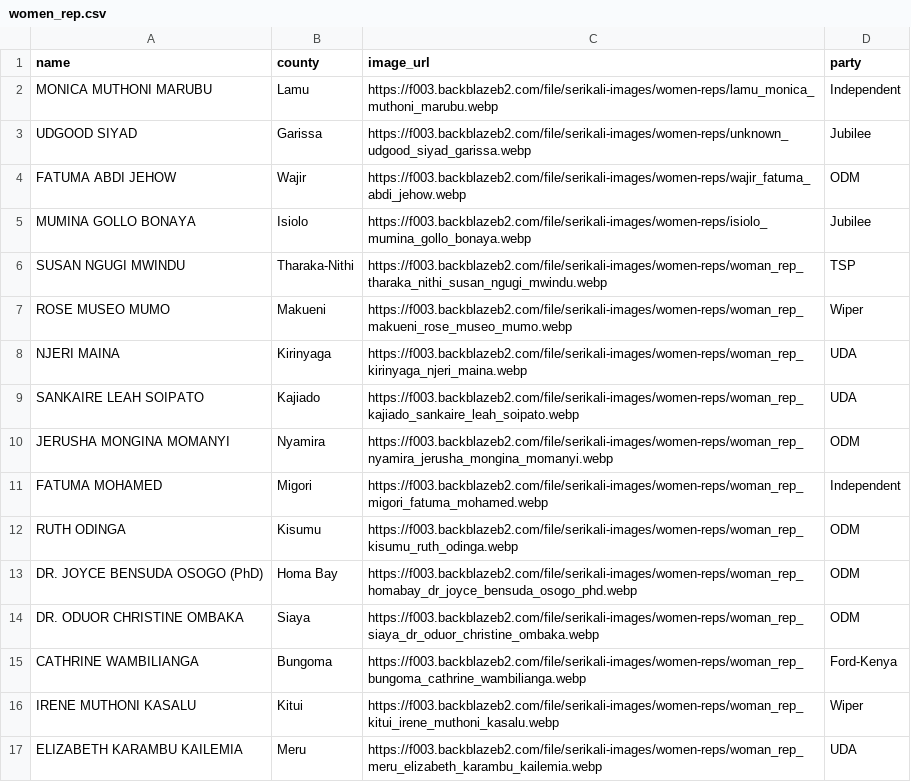
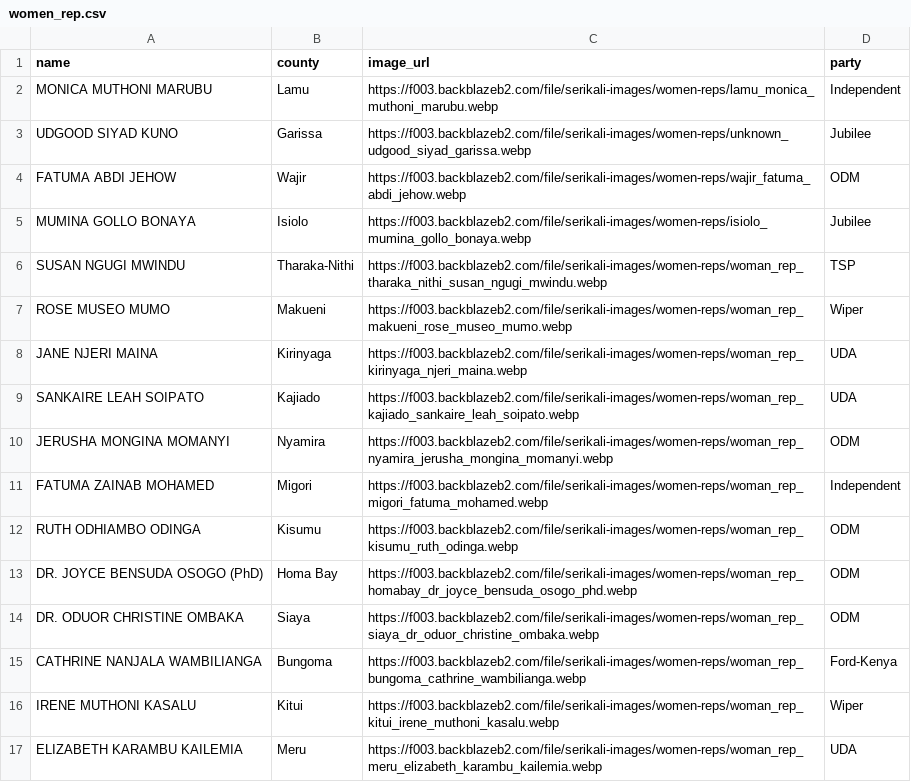
Before and after one commit to JoyMalinda/SerikaliMap-Backend, a CSV file: data/women_rep.csv, drawn as a sheet; only a part is shown; the diff covers the shown part only.

Commit message:
update on women rep's names

```diff
--- a/data/women_rep.csv
+++ b/data/women_rep.csv
@@ -2,3 +2,3 @@ name,county,image_url,party
 MONICA MUTHONI MARUBU,Lamu,https://f003.backblazeb2.com/file/serikali-images/women-reps/lamu_monica_muthoni_marubu.webp,Independent
-UDGOOD SIYAD,Garissa,https://f003.backblazeb2.com/file/serikali-images/women-reps/unknown_udgood_siyad_garissa.webp,Jubilee
+UDGOOD SIYAD KUNO,Garissa,https://f003.backblazeb2.com/file/serikali-images/women-reps/unknown_udgood_siyad_garissa.webp,Jubilee
 FATUMA ABDI JEHOW,Wajir,https://f003.backblazeb2.com/file/serikali-images/women-reps/wajir_fatuma_abdi_jehow.webp,ODM
@@ -7,10 +7,10 @@ SUSAN NGUGI MWINDU,Tharaka-Nithi,https://f003.backblazeb2.com/file/serikali-imag
 ROSE MUSEO MUMO,Makueni,https://f003.backblazeb2.com/file/serikali-images/women-reps/woman_rep_makueni_rose_museo_mumo.webp,Wiper
-NJERI MAINA,Kirinyaga,https://f003.backblazeb2.com/file/serikali-images/women-reps/woman_rep_kirinyaga_njeri_maina.webp,UDA
+JANE NJERI MAINA,Kirinyaga,https://f003.backblazeb2.com/file/serikali-images/women-reps/woman_rep_kirinyaga_njeri_maina.webp,UDA
 SANKAIRE LEAH SOIPATO,Kajiado,https://f003.backblazeb2.com/file/serikali-images/women-reps/woman_rep_kajiado_sankaire_leah_soipato.webp,UDA
 JERUSHA MONGINA MOMANYI,Nyamira,https://f003.backblazeb2.com/file/serikali-images/women-reps/woman_rep_nyamira_jerusha_mongina_momanyi.webp,ODM
-FATUMA MOHAMED,Migori,https://f003.backblazeb2.com/file/serikali-images/women-reps/woman_rep_migori_fatuma_mohamed.webp,Independent
-RUTH ODINGA,Kisumu,https://f003.backblazeb2.com/file/serikali-images/women-reps/woman_rep_kisumu_ruth_odinga.webp,ODM
+FATUMA ZAINAB MOHAMED,Migori,https://f003.backblazeb2.com/file/serikali-images/women-reps/woman_rep_migori_fatuma_mohamed.webp,Independent
+RUTH ODHIAMBO ODINGA,Kisumu,https://f003.backblazeb2.com/file/serikali-images/women-reps/woman_rep_kisumu_ruth_odinga.webp,ODM
 DR. JOYCE BENSUDA OSOGO (PhD),Homa Bay,https://f003.backblazeb2.com/file/serikali-images/women-reps/woman_rep_homabay_dr_joyce_bensuda_osogo_phd.webp,ODM
 DR. ODUOR CHRISTINE OMBAKA,Siaya,https://f003.backblazeb2.com/file/serikali-images/women-reps/woman_rep_siaya_dr_oduor_christine_ombaka.webp,ODM
-CATHRINE WAMBILIANGA,Bungoma,https://f003.backblazeb2.com/file/serikali-images/women-reps/woman_rep_bungoma_cathrine_wambilianga.webp,Ford-Kenya
+CATHRINE NANJALA WAMBILIANGA,Bungoma,https://f003.backblazeb2.com/file/serikali-images/women-reps/woman_rep_bungoma_cathrine_wambilianga.webp,Ford-Kenya
 IRENE MUTHONI KASALU,Kitui,https://f003.backblazeb2.com/file/serikali-images/women-reps/woman_rep_kitui_irene_muthoni_kasalu.webp,Wiper
```
Also changed, not shown: 19 edited cells elsewhere in this file.
